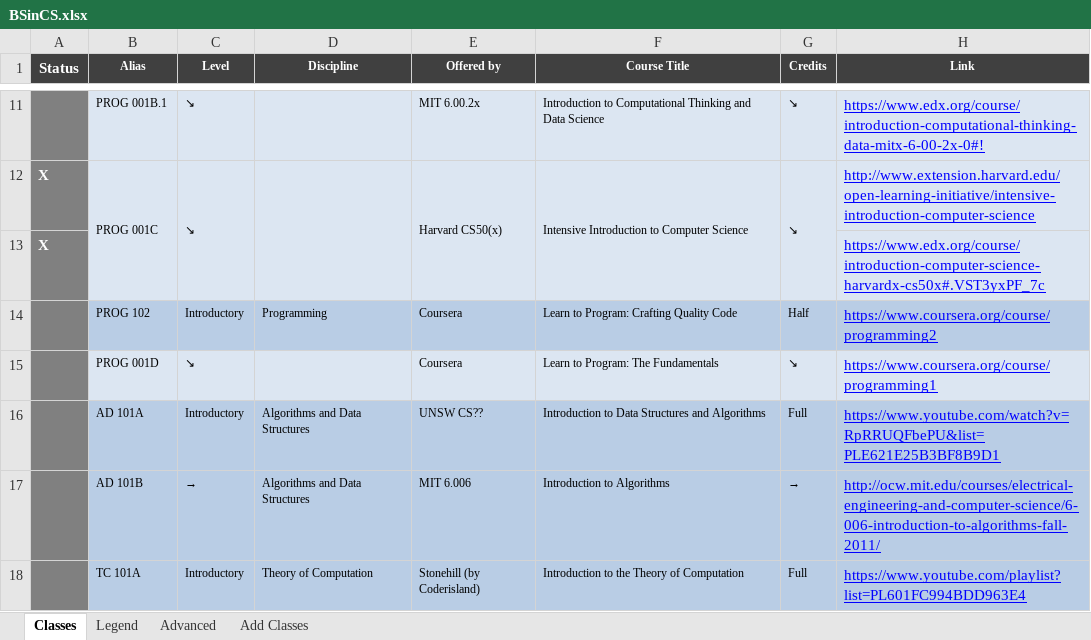
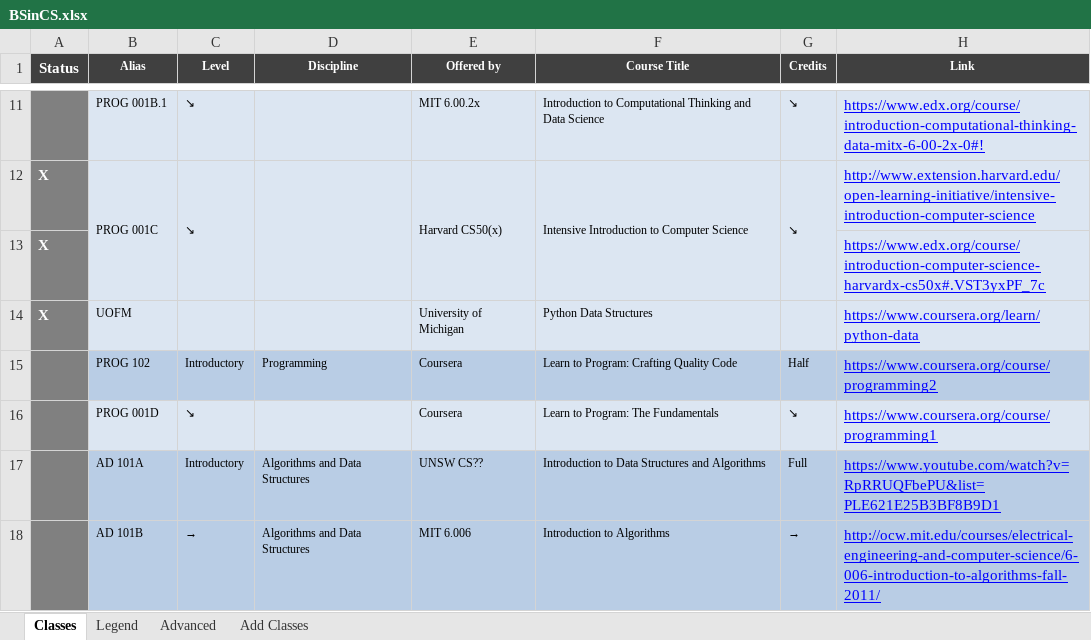
Before and after one commit to portiad/school, an Excel workbook: classes/BSinCS.xlsx, sheet Classes, drawn as a sheet; only a part is shown, gaps mark what is left out; the shorter side is filled out with more unchanged rows; values as stored, in another font and other column widths than the file's, no borders; the diff names each change by its address in the sheet, - before the commit and + after, or states it on an @@ line.

```diff
--- a/classes/BSinCS.xlsx (sheet Classes)
+++ b/classes/BSinCS.xlsx (sheet Classes)
+row 14: X | UOFM |  |  | University of Michigan | Python Data Structures |  | https://www.coursera.org/learn/python-data
```
Also changed, not shown: 6 other files.
